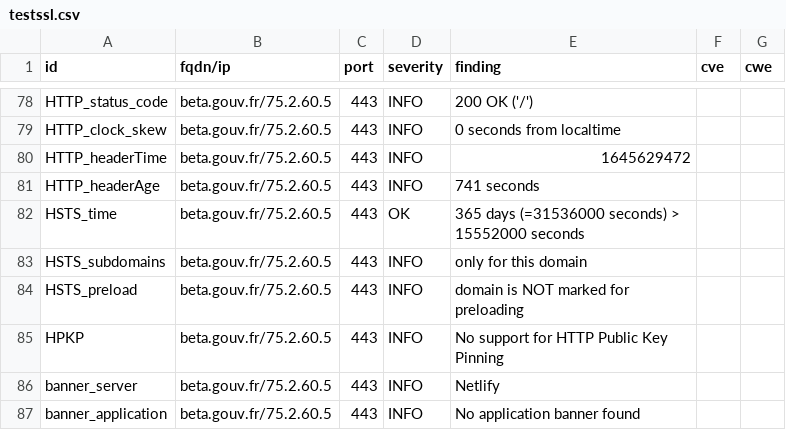
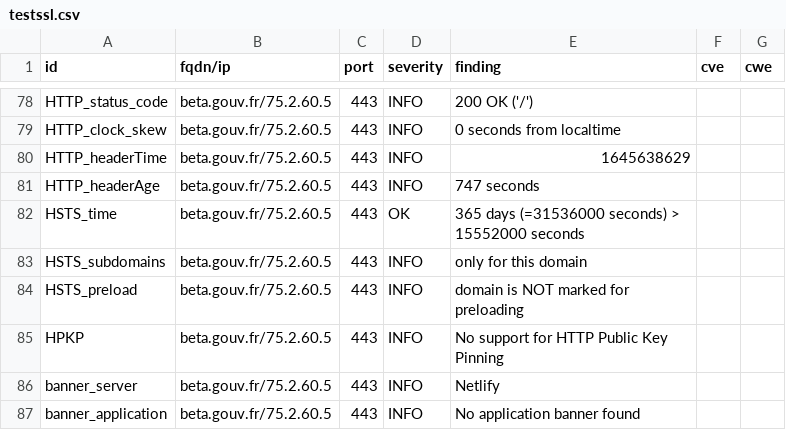
Before and after one commit to ClementNumericite/dashlord, a CSV file: results/aHR0cHM6Ly9iZXRhLmdvdXYuZnI=/testssl.csv, drawn as a sheet; only a part is shown, gaps mark what is left out.

```diff
--- a/results/aHR0cHM6Ly9iZXRhLmdvdXYuZnI=/testssl.csv
+++ b/results/aHR0cHM6Ly9iZXRhLmdvdXYuZnI=/testssl.csv
@@ -79,4 +79,4 @@
 "HTTP_clock_skew","beta.gouv.fr/75.2.60.5","443","INFO","0 seconds from localtime","",""
-"HTTP_headerTime","beta.gouv.fr/75.2.60.5","443","INFO","1645629472","",""
-"HTTP_headerAge","beta.gouv.fr/75.2.60.5","443","INFO","741 seconds","",""
+"HTTP_headerTime","beta.gouv.fr/75.2.60.5","443","INFO","1645638629","",""
+"HTTP_headerAge","beta.gouv.fr/75.2.60.5","443","INFO","747 seconds","",""
 "HSTS_time","beta.gouv.fr/75.2.60.5","443","OK","365 days (=31536000 seconds) > 15552000 seconds","",""
```
Also changed, not shown: 14 other files.
